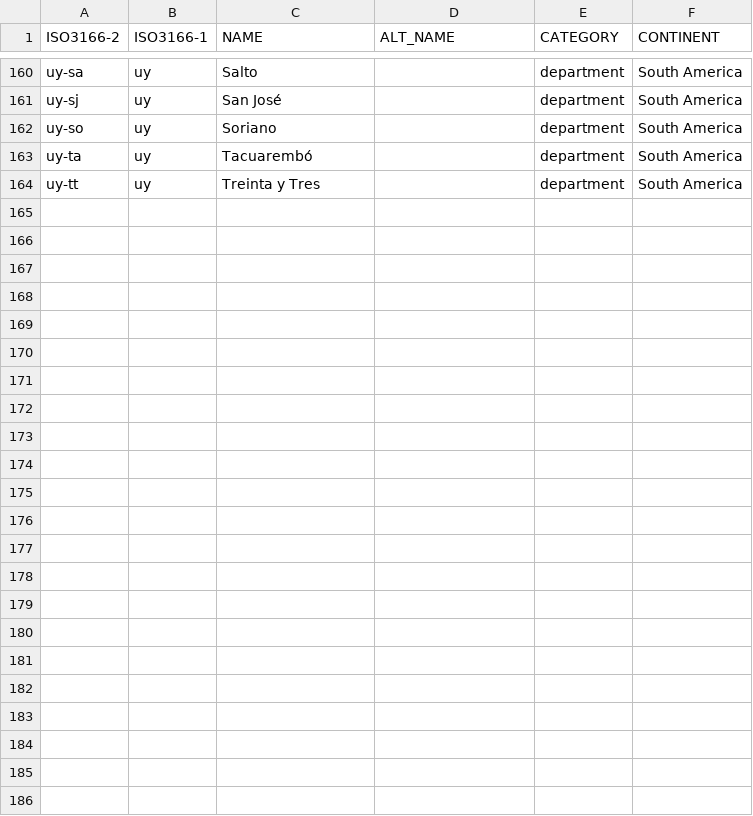
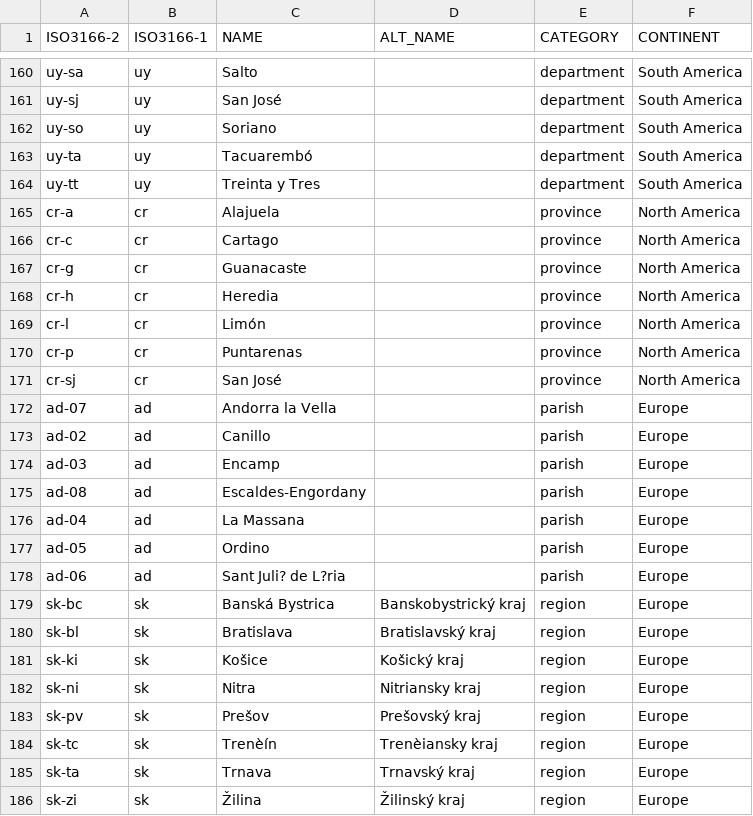
Before and after one commit to Salimgeo/state-shapes, a CSV file: join.csv, drawn as a sheet; only a part is shown, gaps mark what is left out; the diff names each change by its address in the sheet, - before the commit and + after, or states it on an @@ line.

Commit message:
added states of Andorra, Slovakia, Costa Rica

```diff
--- a/join.csv
+++ b/join.csv
+row 165: cr-a | cr | Alajuela |  | province | North America
+row 166: cr-c | cr | Cartago |  | province | North America
+row 167: cr-g | cr | Guanacaste |  | province | North America
+row 168: cr-h | cr | Heredia |  | province | North America
+row 169: cr-l | cr | Limón |  | province | North America
+row 170: cr-p | cr | Puntarenas |  | province | North America
+row 171: cr-sj | cr | San José |  | province | North America
+row 172: ad-07 | ad | Andorra la Vella |  | parish | Europe
+row 173: ad-02 | ad | Canillo |  | parish | Europe
+row 174: ad-03 | ad | Encamp |  | parish | Europe
+row 175: ad-08 | ad | Escaldes-Engordany |  | parish | Europe
+row 176: ad-04 | ad | La Massana |  | parish | Europe
+row 177: ad-05 | ad | Ordino |  | parish | Europe
+row 178: ad-06 | ad | Sant Juli? de L?ria |  | parish | Europe
+row 179: sk-bc | sk | Banská Bystrica | Banskobystrický kraj | region | Europe
+row 180: sk-bl | sk | Bratislava | Bratislavský kraj | region | Europe
+row 181: sk-ki | sk | Košice | Košický kraj | region | Europe
+row 182: sk-ni | sk | Nitra | Nitriansky kraj | region | Europe
+row 183: sk-pv | sk | Prešov | Prešovský kraj | region | Europe
+row 184: sk-tc | sk | Trenèín | Trenèiansky kraj | region | Europe
+row 185: sk-ta | sk | Trnava | Trnavský kraj | region | Europe
+row 186: sk-zi | sk | Žilina | Žilinský kraj | region | Europe
```
Also changed, not shown: 22 other files.
